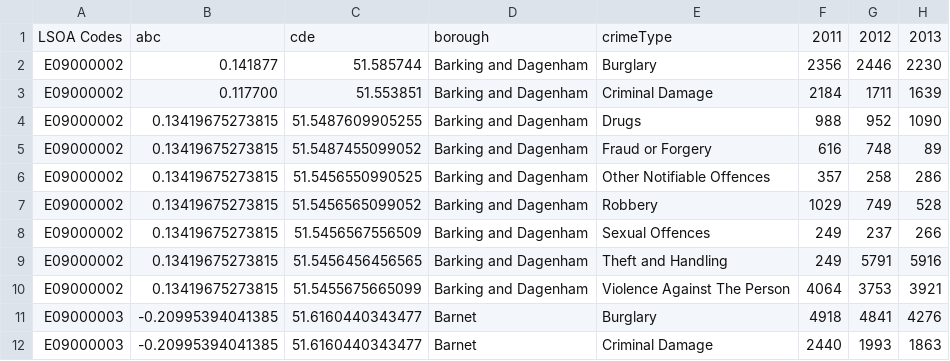
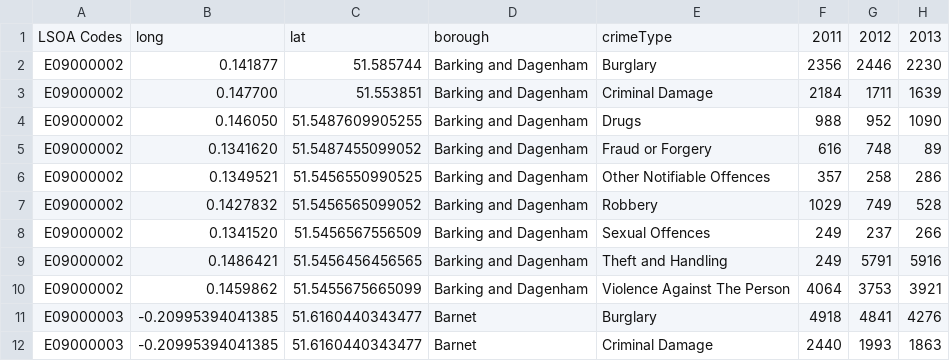
Before and after one commit to PreyaS96/CrimeData, a CSV file: crimesPerBorough.csv, drawn as a sheet; only a part is shown; the diff names each change by its address in the sheet, - before the commit and + after, or states it on an @@ line.

Commit message:
Add files via upload

```diff
--- a/crimesPerBorough.csv
+++ b/crimesPerBorough.csv
-B1: abc
+B1: long
-C1: cde
+C1: lat
-B3: 0.117700
+B3: 0.147700
-B4: 0.13419675273815
+B4: 0.146050
-B5: 0.13419675273815
+B5: 0.1341620
-B6: 0.13419675273815
+B6: 0.1349521
-B7: 0.13419675273815
+B7: 0.1427832
-B8: 0.13419675273815
+B8: 0.1341520
-B9: 0.13419675273815
+B9: 0.1486421
-B10: 0.13419675273815
+B10: 0.1459862
```
